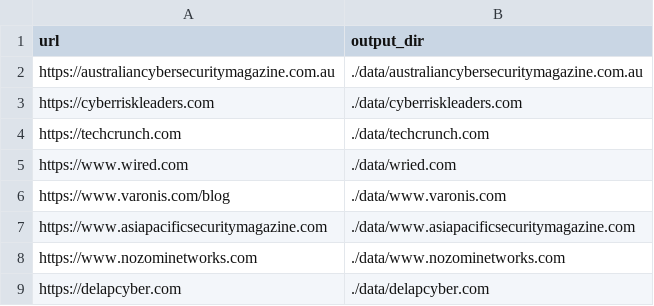
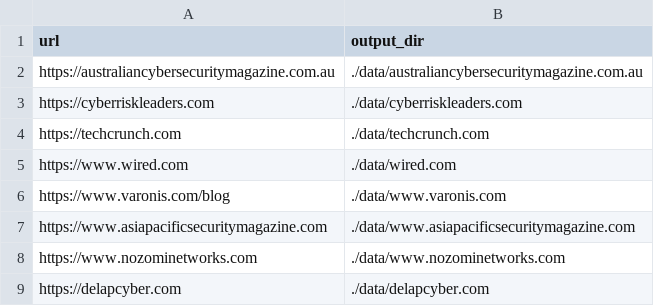
Before and after one commit to SoloSynth1/wordpress-scraper, a CSV file: legacy/scripts/crawled_list.csv, drawn as a sheet; only a part is shown.

Commit message:
fix infinite retries in legacy.crawler.crawler; update crawled_list.csv

```diff
--- a/legacy/scripts/crawled_list.csv
+++ b/legacy/scripts/crawled_list.csv
@@ -4,3 +4,3 @@ url,output_dir
 "https://techcrunch.com","./data/techcrunch.com"
-"https://www.wired.com","./data/wried.com"
+"https://www.wired.com","./data/wired.com"
 "https://www.varonis.com/blog","./data/www.varonis.com"
```
Also changed, not shown: 1 other file.
